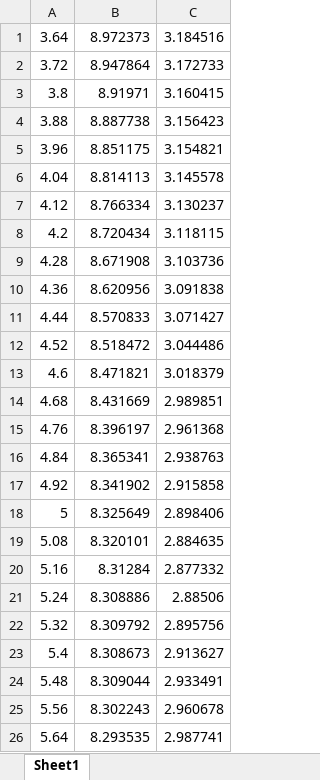
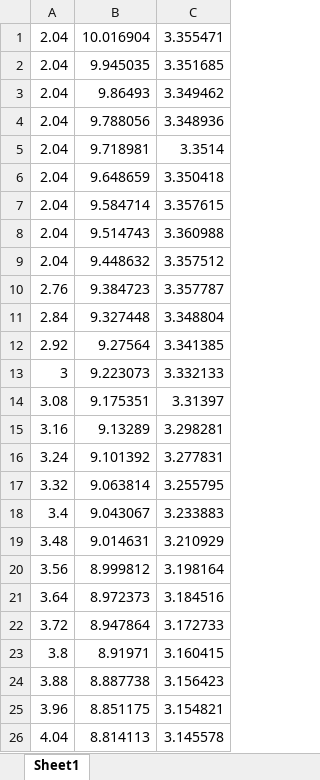
Before and after one commit to Leijingg/Interface-Modulating-CNTs, an Excel workbook: F.xlsx, sheet Sheet1, drawn as a sheet; only a part is shown; the shorter side is filled out with more unchanged rows; values as stored, in another font and other column widths than the file's, no borders; the diff names each change by its address in the sheet, - before the commit and + after, or states it on an @@ line.

Commit message:
Add files via upload

```diff
--- a/F.xlsx (sheet Sheet1)
+++ b/F.xlsx (sheet Sheet1)
+row 1: 2.04 | 10.016904 | 3.355471
+row 2: 2.04 | 9.945035 | 3.351685
+row 3: 2.04 | 9.86493 | 3.349462
+row 4: 2.04 | 9.788056 | 3.348936
+row 5: 2.04 | 9.718981 | 3.3514
+row 6: 2.04 | 9.648659 | 3.350418
+row 7: 2.04 | 9.584714 | 3.357615
+row 8: 2.04 | 9.514743 | 3.360988
+row 9: 2.04 | 9.448632 | 3.357512
+row 10: 2.76 | 9.384723 | 3.357787
+row 11: 2.84 | 9.327448 | 3.348804
+row 12: 2.92 | 9.27564 | 3.341385
+row 13: 3 | 9.223073 | 3.332133
+row 14: 3.08 | 9.175351 | 3.31397
+row 15: 3.16 | 9.13289 | 3.298281
+row 16: 3.24 | 9.101392 | 3.277831
+row 17: 3.32 | 9.063814 | 3.255795
+row 18: 3.4 | 9.043067 | 3.233883
+row 19: 3.48 | 9.014631 | 3.210929
+row 20: 3.56 | 8.999812 | 3.198164
```
